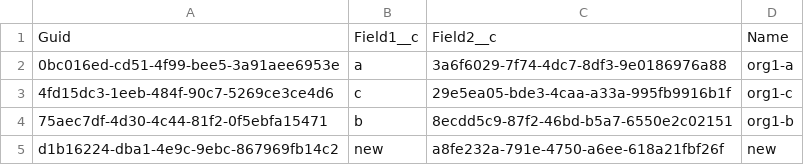
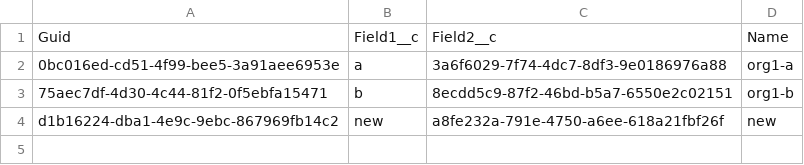
Before and after one commit to wclapier/release-test, a CSV file: Test1__c.csv, drawn as a sheet.

```diff
--- a/Test1__c.csv
+++ b/Test1__c.csv
@@ -2,3 +2,2 @@
 0bc016ed-cd51-4f99-bee5-3a91aee6953e,a,3a6f6029-7f74-4dc7-8df3-9e0186976a88,org1-a
-4fd15dc3-1eeb-484f-90c7-5269ce3ce4d6,c,29e5ea05-bde3-4caa-a33a-995fb9916b1f,org1-c
 75aec7df-4d30-4c44-81f2-0f5ebfa15471,b,8ecdd5c9-87f2-46bd-b5a7-6550e2c02151,org1-b
```
Also changed, not shown: Test2__c.csv, Test7__c.csv.
